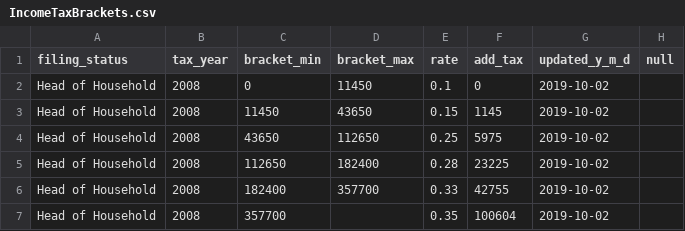
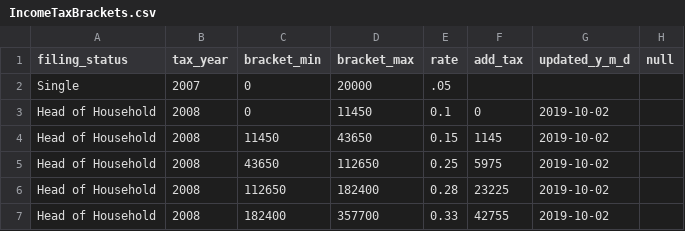
Before and after one commit to tmolitor002/tax-brackets, a CSV file: Federal/IncomeTaxBrackets.csv, drawn as a sheet; only a part is shown; the shorter side is filled out with more unchanged rows.

Commit message:
Update IncomeTaxBrackets.csv
added single 2007

```diff
--- a/Federal/IncomeTaxBrackets.csv
+++ b/Federal/IncomeTaxBrackets.csv
@@ -1,2 +1,3 @@
 filing_status,tax_year,bracket_min,bracket_max,rate,add_tax,updated_y_m_d,null
+Single, 2007, 0, 20000, .05,,,
 Head of Household,2008,0,11450,0.1,0,2019-10-02,
```
